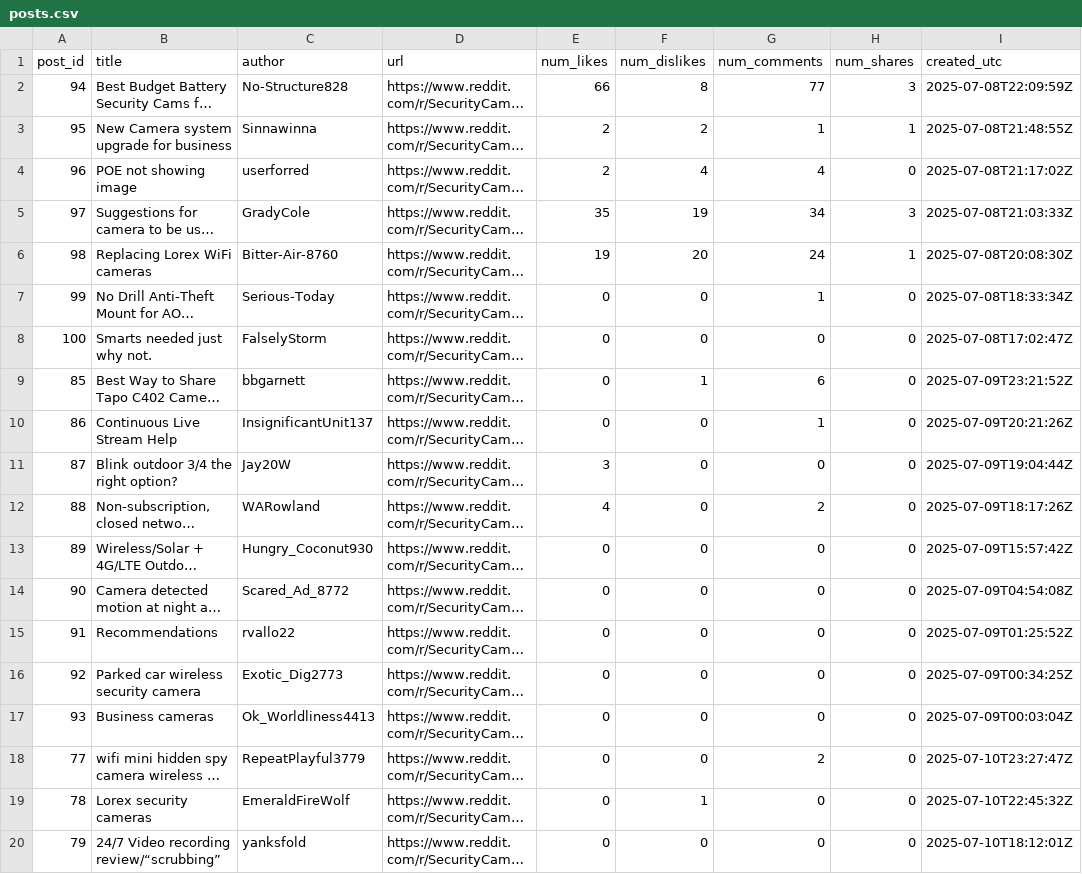
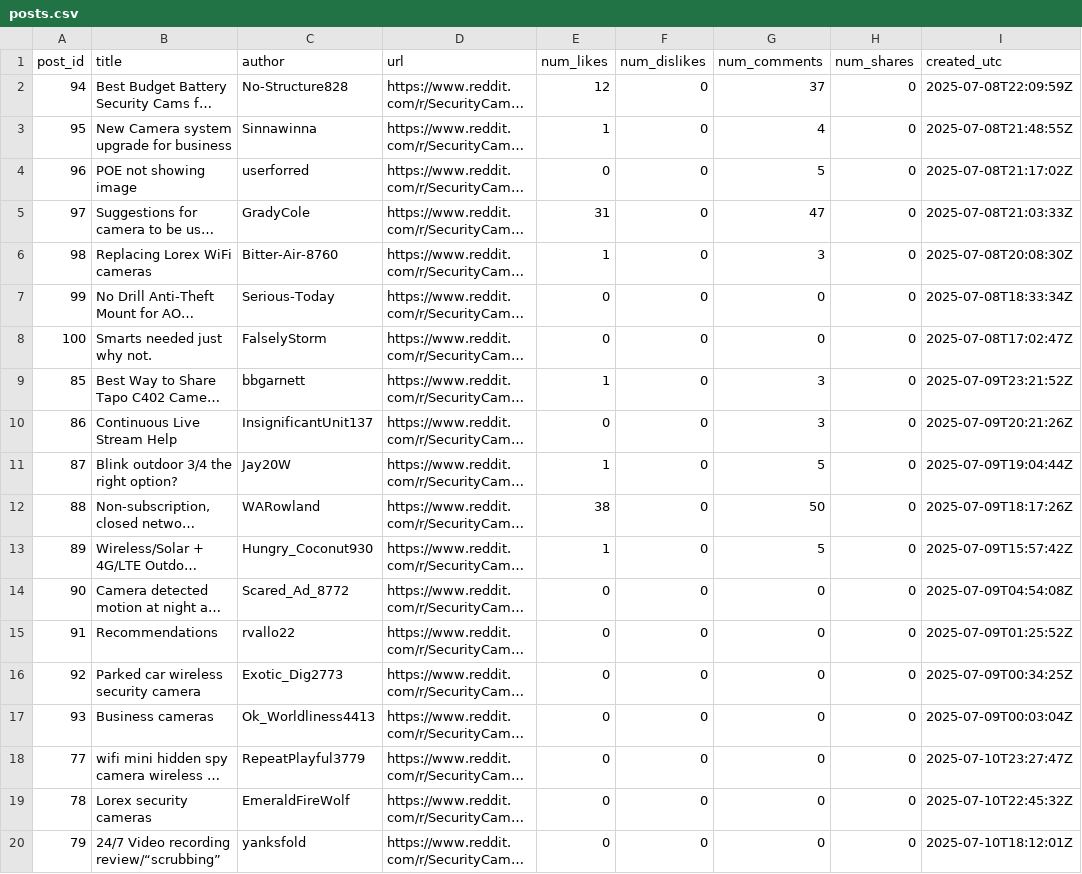
Before and after one commit to b1-ing/oasis2.0, a CSV file: output/posts/posts.csv, drawn as a sheet; only a part is shown; long unchanged cells end in …; the diff covers the shown part only; the diff names each change by its address in the sheet, - before the commit and + after, or states it on an @@ line.

```diff
--- a/output/posts/posts.csv
+++ b/output/posts/posts.csv
-E2 (num_likes): 66
+E2 (num_likes): 12
-F2 (num_dislikes): 8
+F2 (num_dislikes): 0
-G2 (num_comments): 77
+G2 (num_comments): 37
-H2 (num_shares): 3
+H2 (num_shares): 0
-E3 (num_likes): 2
+E3 (num_likes): 1
-F3 (num_dislikes): 2
+F3 (num_dislikes): 0
-G3 (num_comments): 1
+G3 (num_comments): 4
-H3 (num_shares): 1
+H3 (num_shares): 0
-E4 (num_likes): 2
+E4 (num_likes): 0
-F4 (num_dislikes): 4
+F4 (num_dislikes): 0
-G4 (num_comments): 4
+G4 (num_comments): 5
-E5 (num_likes): 35
+E5 (num_likes): 31
-F5 (num_dislikes): 19
+F5 (num_dislikes): 0
-G5 (num_comments): 34
+G5 (num_comments): 47
-H5 (num_shares): 3
+H5 (num_shares): 0
-E6 (num_likes): 19
+E6 (num_likes): 1
-F6 (num_dislikes): 20
+F6 (num_dislikes): 0
-G6 (num_comments): 24
+G6 (num_comments): 3
-H6 (num_shares): 1
+H6 (num_shares): 0
-G7 (num_comments): 1
+G7 (num_comments): 0
-E9 (num_likes): 0
+E9 (num_likes): 1
-F9 (num_dislikes): 1
+F9 (num_dislikes): 0
-G9 (num_comments): 6
+G9 (num_comments): 3
-G10 (num_comments): 1
+G10 (num_comments): 3
-E11 (num_likes): 3
+E11 (num_likes): 1
-G11 (num_comments): 0
+G11 (num_comments): 5
-E12 (num_likes): 4
+E12 (num_likes): 38
-G12 (num_comments): 2
+G12 (num_comments): 50
-E13 (num_likes): 0
+E13 (num_likes): 1
-G13 (num_comments): 0
+G13 (num_comments): 5
-G18 (num_comments): 2
+G18 (num_comments): 0
-F19 (num_dislikes): 1
+F19 (num_dislikes): 0
```
Also changed, not shown: 69 edited cells elsewhere in this file, 9 other files.
